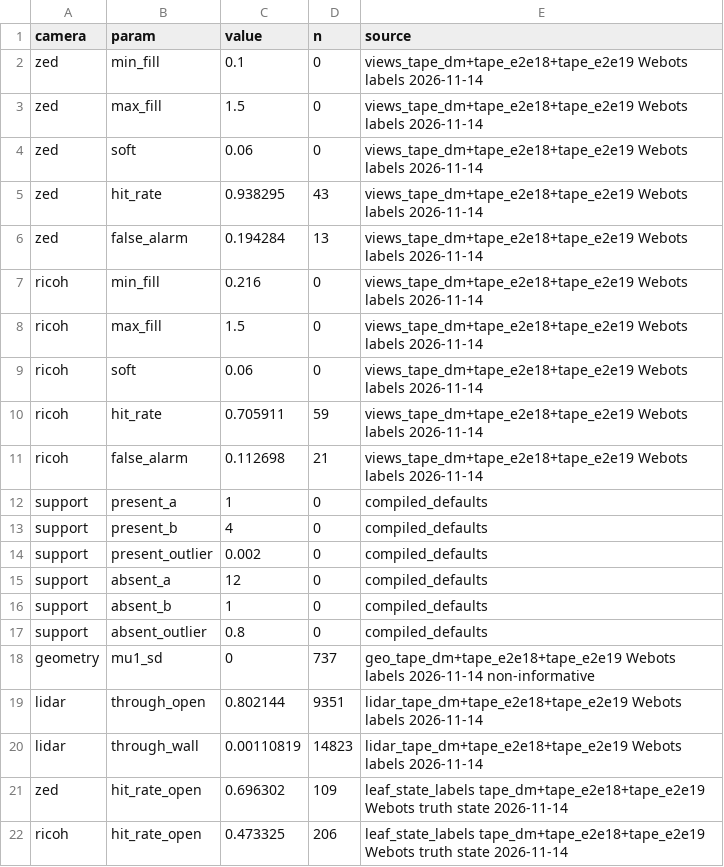
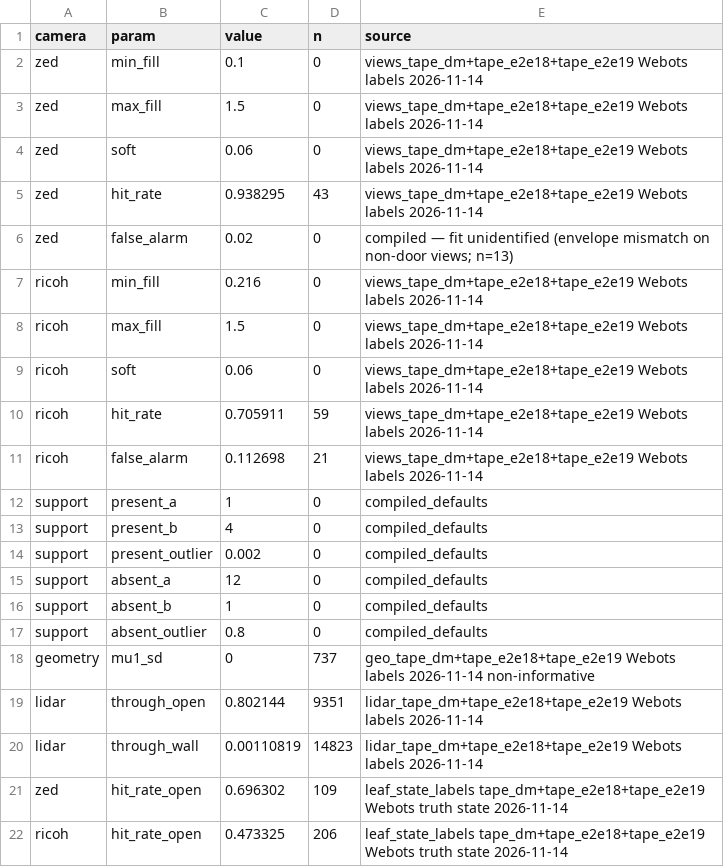
Before and after one commit to robocomp/active_inference, a CSV file: door_concept/etc/door_detectors_fitted.csv, drawn as a sheet.

```diff
--- a/door_concept/etc/door_detectors_fitted.csv
+++ b/door_concept/etc/door_detectors_fitted.csv
@@ -5,3 +5,3 @@ zed,soft,0.06,0,views_tape_dm+tape_e2e18+tape_e2e19 Webots labels 2026-11-14
 zed,hit_rate,0.938295,43,views_tape_dm+tape_e2e18+tape_e2e19 Webots labels 2026-11-14
-zed,false_alarm,0.194284,13,views_tape_dm+tape_e2e18+tape_e2e19 Webots labels 2026-11-14
+zed,false_alarm,0.02,0,compiled — fit unidentified (envelope mismatch on non-door views; n=13)
 ricoh,min_fill,0.216,0,views_tape_dm+tape_e2e18+tape_e2e19 Webots labels 2026-11-14
```
Also changed, not shown: 10 other files.
